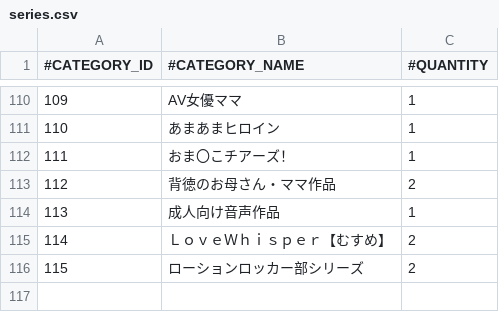
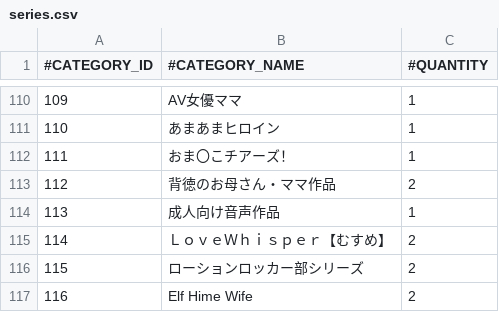
Before and after one commit to nguyenHoangDung0504/na-v3, a CSV file: @resources/databases/s1/series.csv, drawn as a sheet; only a part is shown, gaps mark what is left out.

```diff
--- a/@resources/databases/s1/series.csv
+++ b/@resources/databases/s1/series.csv
@@ -116 +116,2 @@
 115,ローションロッカー部シリーズ,2
+116,Elf Hime Wife,2
```
Also changed, not shown: @resources/databases/s1/cv.csv, @resources/databases/s1/prefix.csv, 26 other files.
